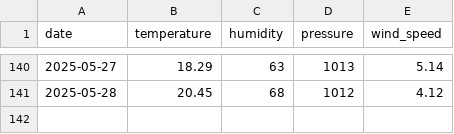
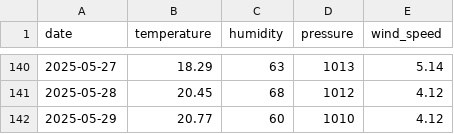
Before and after one commit to ugursaricam/daily-weather-forecast, a CSV file: weather_dataset/weather_history.csv, drawn as a sheet; only a part is shown, gaps mark what is left out; the diff names each change by its address in the sheet, - before the commit and + after, or states it on an @@ line.

Commit message:
Weather data updated - 2025-05-29

```diff
--- a/weather_dataset/weather_history.csv
+++ b/weather_dataset/weather_history.csv
+row 142: 2025-05-29 | 20.77 | 60 | 1010 | 4.12
```
